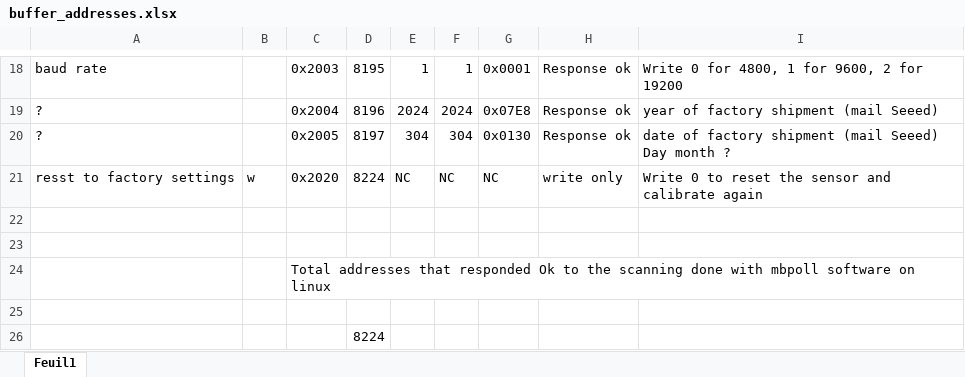
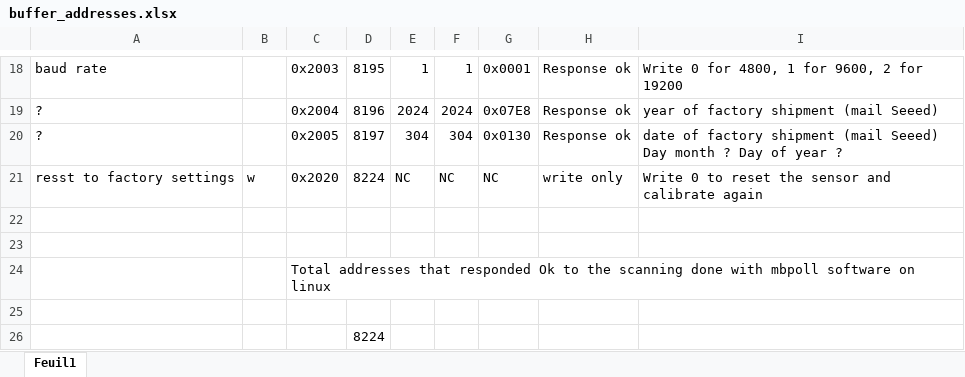
Before and after one commit to epoirierIRD/Low-cost_oxygen_sensor, an Excel workbook: Modbus_protocol/buffer_addresses.xlsx, sheet Feuil1, drawn as a sheet; only a part is shown, gaps mark what is left out; values as stored, in another font and other column widths than the file's, no borders; the diff names each change by its address in the sheet, - before the commit and + after, or states it on an @@ line.

Commit message:
updated buffer address

```diff
--- a/Modbus_protocol/buffer_addresses.xlsx (sheet Feuil1)
+++ b/Modbus_protocol/buffer_addresses.xlsx (sheet Feuil1)
-I20: …month ?
+I20: …month ? Day of year ?
```
